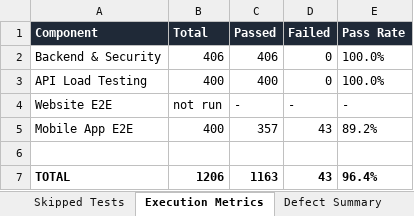
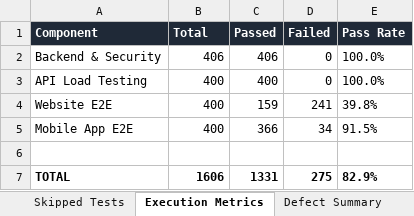
Before and after one commit to Jaishreeprakash/burnout-ai, an Excel workbook: reports/latest/Automation_Test_Report.xlsx, sheet Execution Metrics, drawn as a sheet; values as stored, in another font and other column widths than the file's, no borders; the diff names each change by its address in the sheet, - before the commit and + after, or states it on an @@ line.

```diff
--- a/reports/latest/Automation_Test_Report.xlsx (sheet Execution Metrics)
+++ b/reports/latest/Automation_Test_Report.xlsx (sheet Execution Metrics)
-B4 (Total): not run
+B4 (Total): 400
-C4 (Passed): -
+C4 (Passed): 159
-D4 (Failed): -
+D4 (Failed): 241
-E4 (Pass Rate): -
+E4 (Pass Rate): 39.8%
-C5 (Passed): 357
+C5 (Passed): 366
-D5 (Failed): 43
+D5 (Failed): 34
-E5 (Pass Rate): 89.2%
+E5 (Pass Rate): 91.5%
-B7 (Total): 1206
+B7 (Total): 1606
-C7 (Passed): 1163
+C7 (Passed): 1331
-D7 (Failed): 43
+D7 (Failed): 275
-E7 (Pass Rate): 96.4%
+E7 (Pass Rate): 82.9%
```
Also changed, not shown: sheet Executed Test Cases, sheet Passed Tests, sheet Failed Tests, sheet Defect Summary, sheet Pass Rate Summary, 22 other files.
